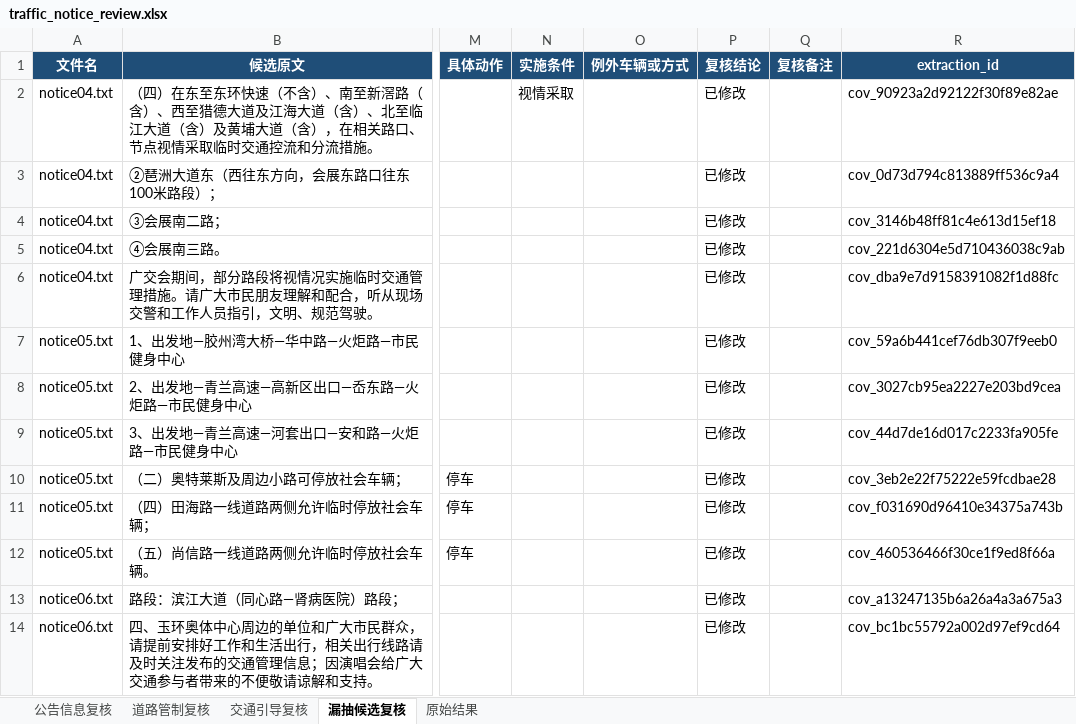
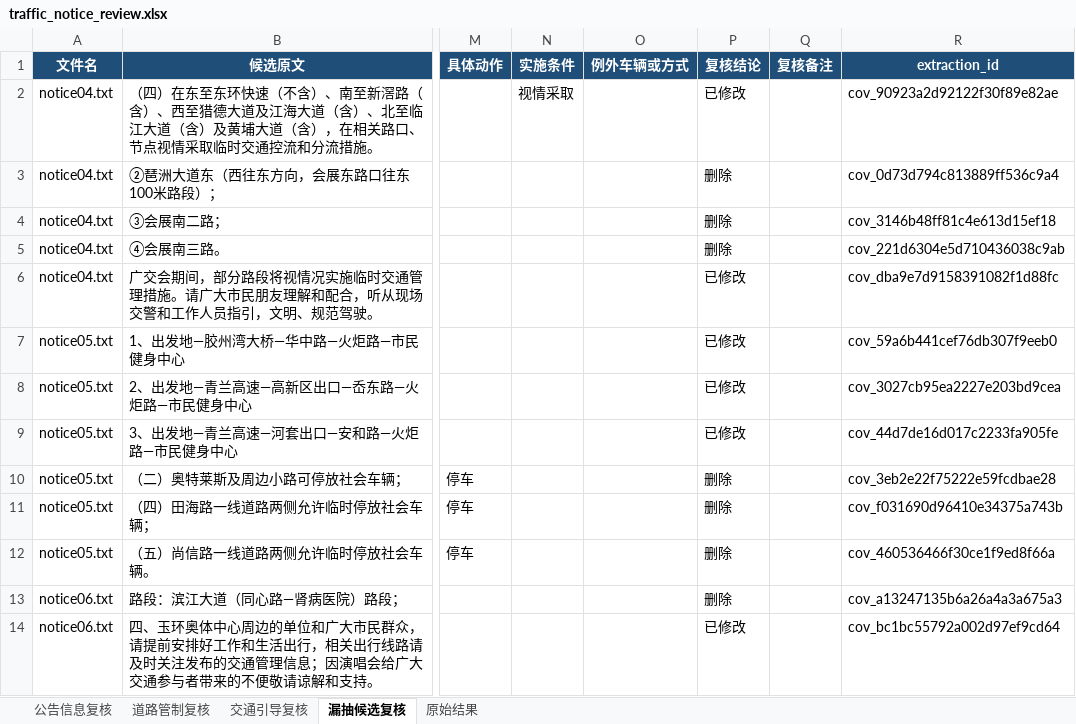
Before and after one commit to MsevenJ/Schema_langextract, an Excel workbook: output_calibrated/traffic_notice_review.xlsx, sheet 漏抽候选复核, drawn as a sheet; only a part is shown, gaps mark what is left out; values as stored, in another font and other column widths than the file's, no borders; conditional formats not drawn; the diff names each change by its address in the sheet, - before the commit and + after, or states it on an @@ line.

```diff
--- a/output_calibrated/traffic_notice_review.xlsx (sheet 漏抽候选复核)
+++ b/output_calibrated/traffic_notice_review.xlsx (sheet 漏抽候选复核)
-P3:P5 (复核结论): 已修改
+P3:P5 (复核结论): 删除
-P10:P13 (复核结论): 已修改
+P10:P13 (复核结论): 删除
```
Also changed, not shown: sheet 交通引导复核, sheet 公告信息复核, sheet 道路管制复核, 3 other files.
